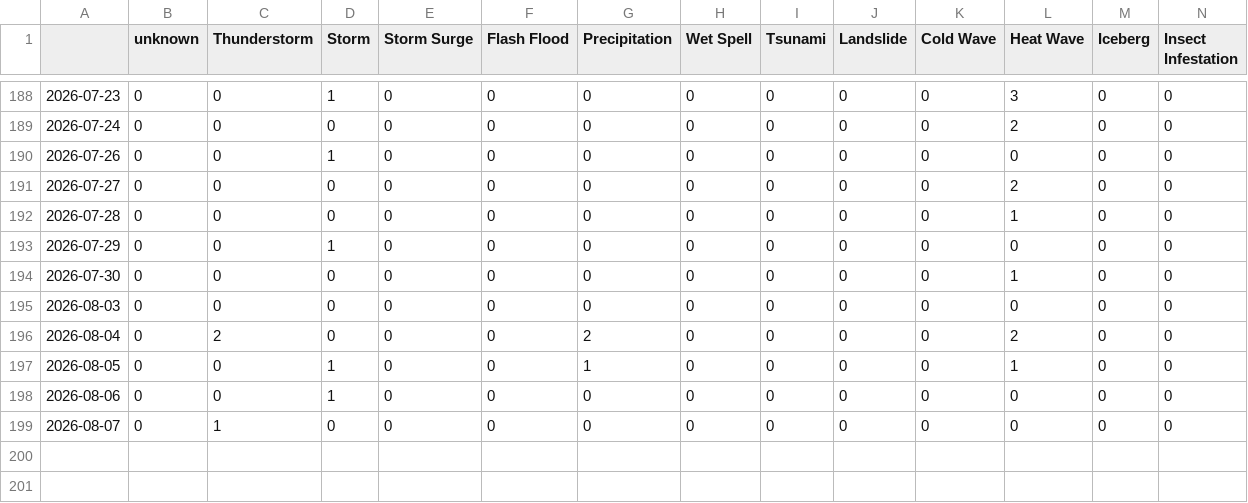
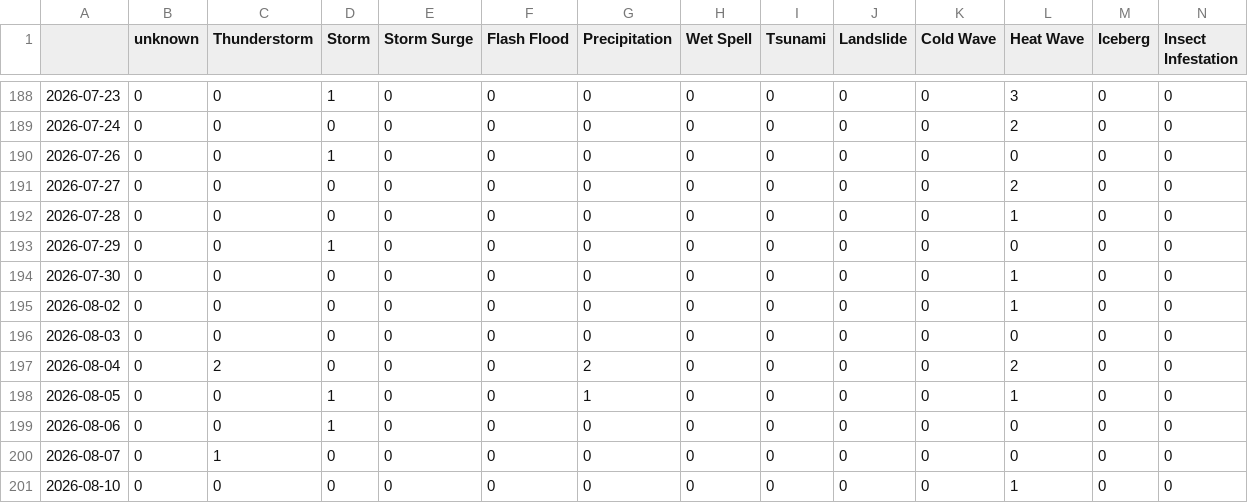
Before and after one commit to MarcoL95-News25/netherlandExtremes, a CSV file: csv/extremes_date.csv, drawn as a sheet; only a part is shown, gaps mark what is left out; rows hold the shown columns only; the diff names each change by its address in the sheet, - before the commit and + after, or states it on an @@ line.

```diff
--- a/csv/extremes_date.csv
+++ b/csv/extremes_date.csv
+row 195: 2026-08-02 | 0 | 0 | 0 | 0 | 0 | 0 | 0 | 0 | 0 | 0 | 1 | 0 | 0
+row 201: 2026-08-10 | 0 | 0 | 0 | 0 | 0 | 0 | 0 | 0 | 0 | 0 | 1 | 0 | 0
```
Also changed, not shown: csv/feeds_date.csv, 5 other files.
